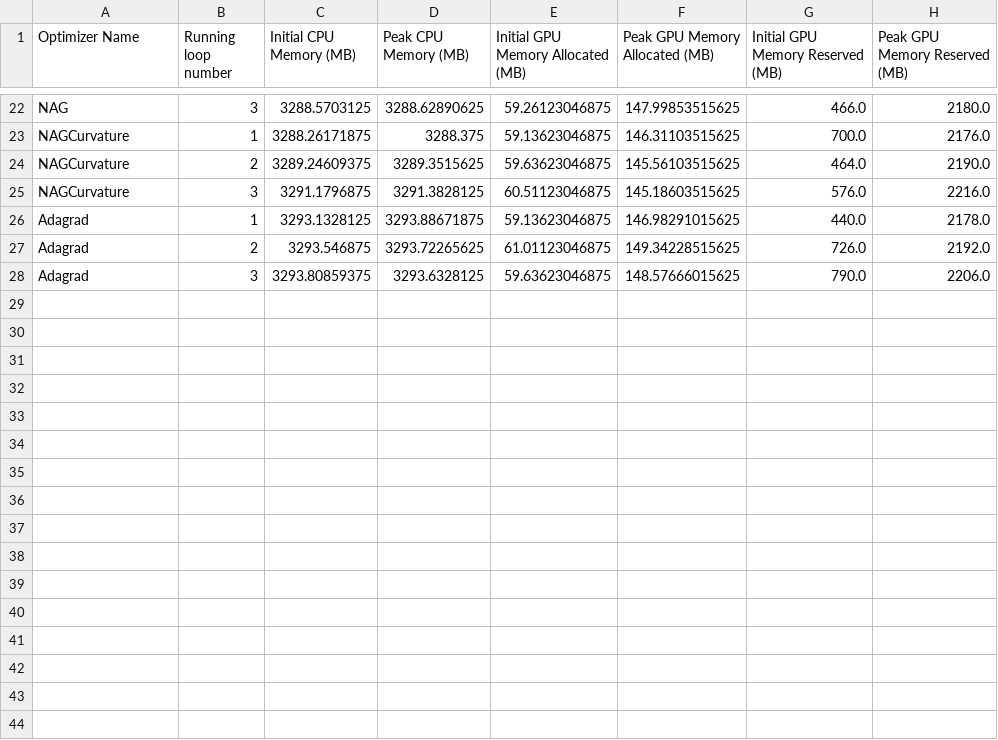
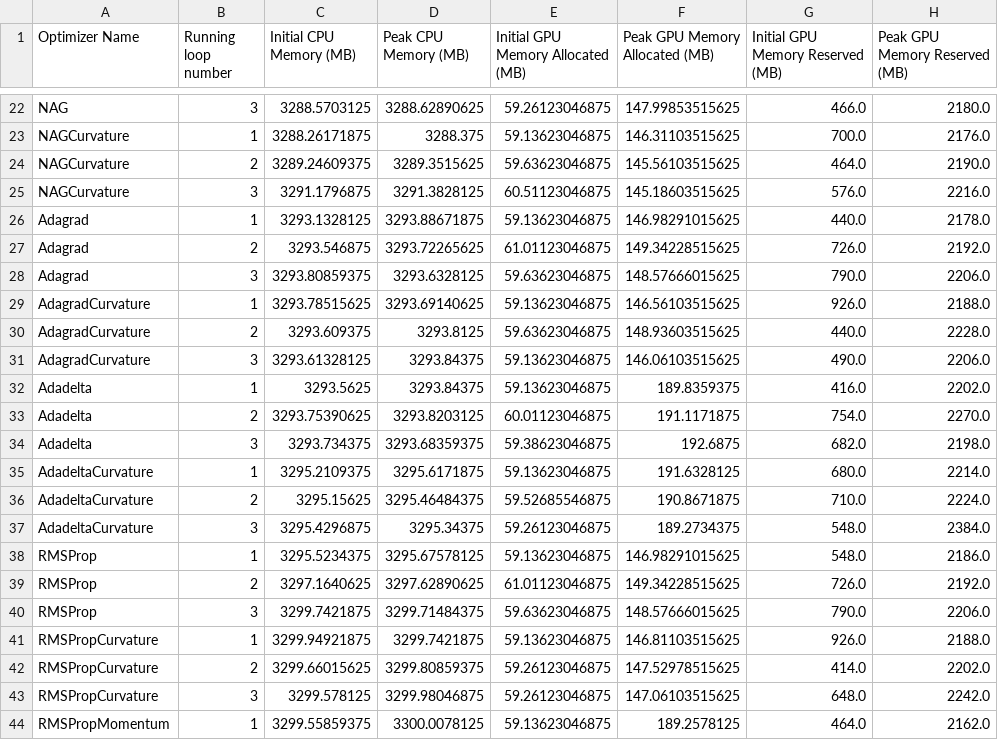
Before and after one commit to p10rahulm/curvatureStep, a CSV file: outputs/flowers102/flowers102_memory_logs.csv, drawn as a sheet; only a part is shown, gaps mark what is left out.

```diff
--- a/outputs/flowers102/flowers102_memory_logs.csv
+++ b/outputs/flowers102/flowers102_memory_logs.csv
@@ -28 +28,17 @@ Adagrad,2,3293.546875,3293.72265625,61.01123046875,149.34228515625,726.0,2192.0
 Adagrad,3,3293.80859375,3293.6328125,59.63623046875,148.57666015625,790.0,2206.0
+AdagradCurvature,1,3293.78515625,3293.69140625,59.13623046875,146.56103515625,926.0,2188.0
+AdagradCurvature,2,3293.609375,3293.8125,59.63623046875,148.93603515625,440.0,2228.0
+AdagradCurvature,3,3293.61328125,3293.84375,59.13623046875,146.06103515625,490.0,2206.0
+Adadelta,1,3293.5625,3293.84375,59.13623046875,189.8359375,416.0,2202.0
+Adadelta,2,3293.75390625,3293.8203125,60.01123046875,191.1171875,754.0,2270.0
+Adadelta,3,3293.734375,3293.68359375,59.38623046875,192.6875,682.0,2198.0
+AdadeltaCurvature,1,3295.2109375,3295.6171875,59.13623046875,191.6328125,680.0,2214.0
+AdadeltaCurvature,2,3295.15625,3295.46484375,59.52685546875,190.8671875,710.0,2224.0
+AdadeltaCurvature,3,3295.4296875,3295.34375,59.26123046875,189.2734375,548.0,2384.0
+RMSProp,1,3295.5234375,3295.67578125,59.13623046875,146.98291015625,548.0,2186.0
+RMSProp,2,3297.1640625,3297.62890625,61.01123046875,149.34228515625,726.0,2192.0
+RMSProp,3,3299.7421875,3299.71484375,59.63623046875,148.57666015625,790.0,2206.0
+RMSPropCurvature,1,3299.94921875,3299.7421875,59.13623046875,146.81103515625,926.0,2188.0
+RMSPropCurvature,2,3299.66015625,3299.80859375,59.26123046875,147.52978515625,414.0,2202.0
+RMSPropCurvature,3,3299.578125,3299.98046875,59.26123046875,147.06103515625,648.0,2242.0
+RMSPropMomentum,1,3299.55859375,3300.0078125,59.13623046875,189.2578125,464.0,2162.0
```
Also changed, not shown: outputs/caltech101_resnet/caltech101_resnet_train_full_logs.csv, outputs/dbpedia/dbpedia_train_full_logs.csv, 41 other files.
